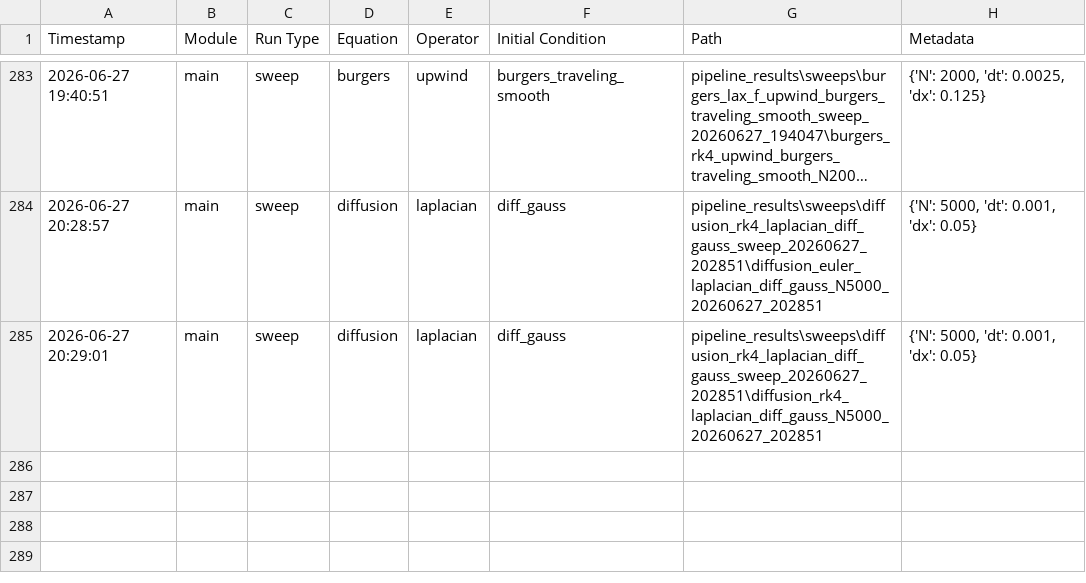
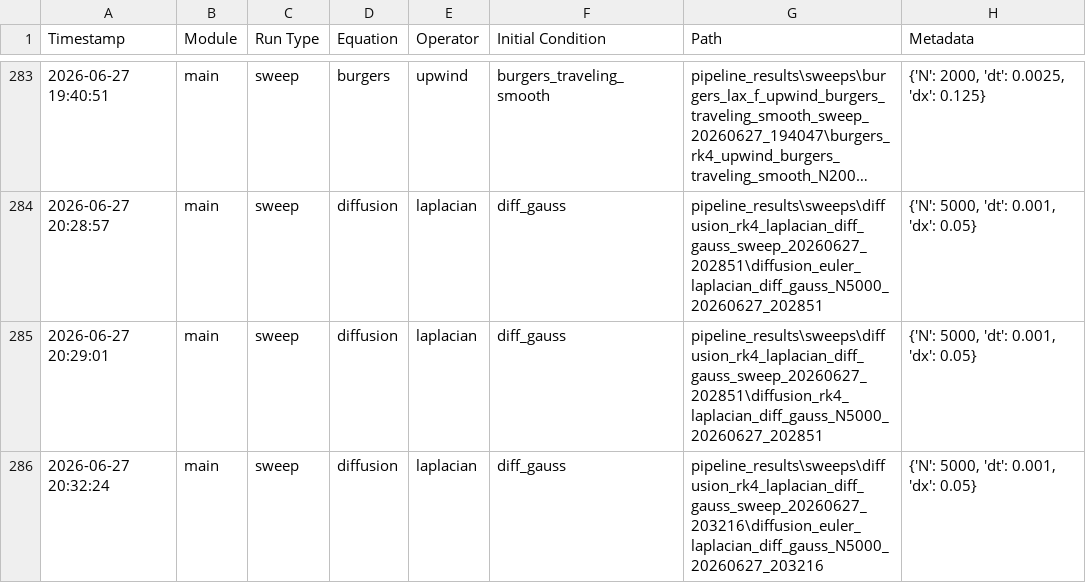
Before and after one commit to h-livv/tempest, a CSV file: ml/master_registry.csv, drawn as a sheet; only a part is shown, gaps mark what is left out; long unchanged cells end in …; the diff names each change by its address in the sheet, - before the commit and + after, or states it on an @@ line.

```diff
--- a/ml/master_registry.csv
+++ b/ml/master_registry.csv
+row 286: 2026-06-27 20:32:24 | main | sweep | diffusion | laplacian | diff_gauss | pipeline_results\sweeps\diffusion_rk4_laplacian_diff_gauss_sweep_20260627_203216\diffusion_euler_laplacian_diff_gauss_N5000_20260627_203216 | {'N': 5000, 'dt': 0.001, 'dx': 0.05}
```
Also changed, not shown: 5 other files.
